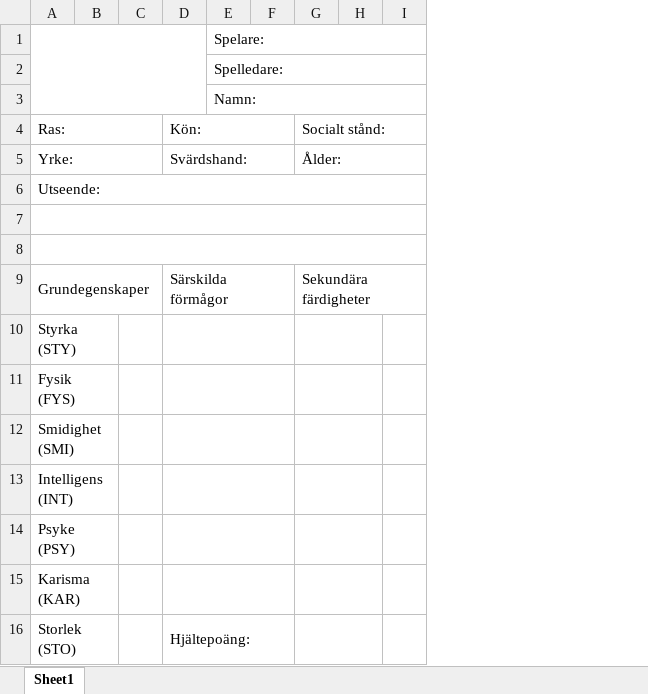
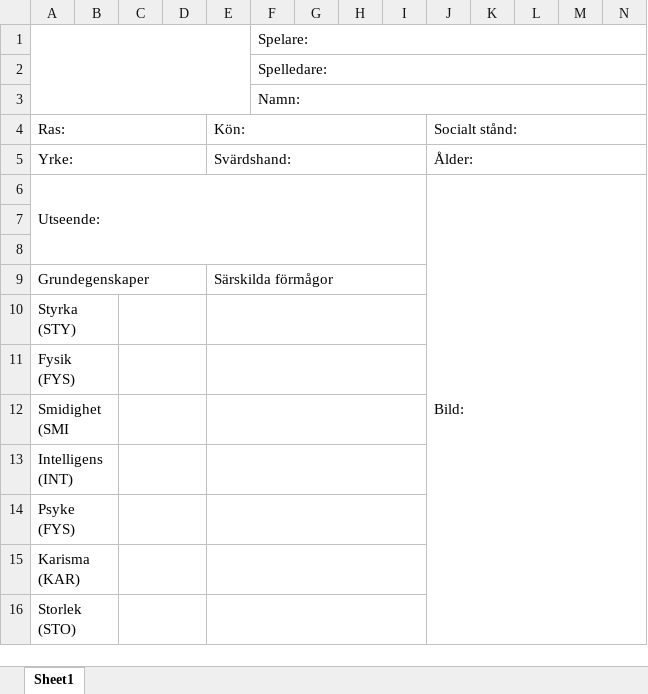
Before and after one commit to jonix/DoDLathund, an Excel workbook: alex_rollformular.xlsx, sheet Sheet1, drawn as a sheet; only a part is shown; values as stored, in another font and other column widths than the file's, no cell formats; charts and pictures not drawn; removed rows and columns are numbered as before the commit, all else as after; the diff covers the shown part only; the diff names each change by its address in the sheet, - before the commit and + after, or states it on an @@ line.

Commit message:
Lade till bild och FV

```diff
--- a/alex_rollformular.xlsx (sheet Sheet1)
+++ b/alex_rollformular.xlsx (sheet Sheet1)
+column D, empty
+column H, empty
+column I, empty
+column L, empty
+column N, empty
-A6:I6 merged
+A6:I8 merged
-J6 (Socialt stånd:): (empty)
+J6 (Socialt stånd:): Bild:
+J6:N19 merged
-A7:I7 merged
-A8:I8 merged
-J9 (Socialt stånd:): Sekundära färdigheter
+J9 (Socialt stånd:): (empty)
-G9:I9 merged
+C10:D10 merged
-G10:H10 merged
+C11:D11 merged
-G11:H11 merged
-A12 (Ras:): Smidighet (SMI)
+A12 (Ras:): Smidighet (SMI
+C12:D12 merged
-G12:H12 merged
+C13:D13 merged
-G13:H13 merged
-A14 (Ras:): Psyke (PSY)
+A14 (Ras:): Psyke (FYS)
+C14:D14 merged
-G14:H14 merged
+C15:D15 merged
-G15:H15 merged
+C16:D16 merged
-E16 (Kön:): Hjältepoäng:
+E16 (Kön:): (empty)
-G16:H16 merged
```
Also changed, not shown: 11 added rows, 4 removed rows, 16 edited cells and merged cells elsewhere in this sheet, cell formats, charts or pictures, 1 other file.
